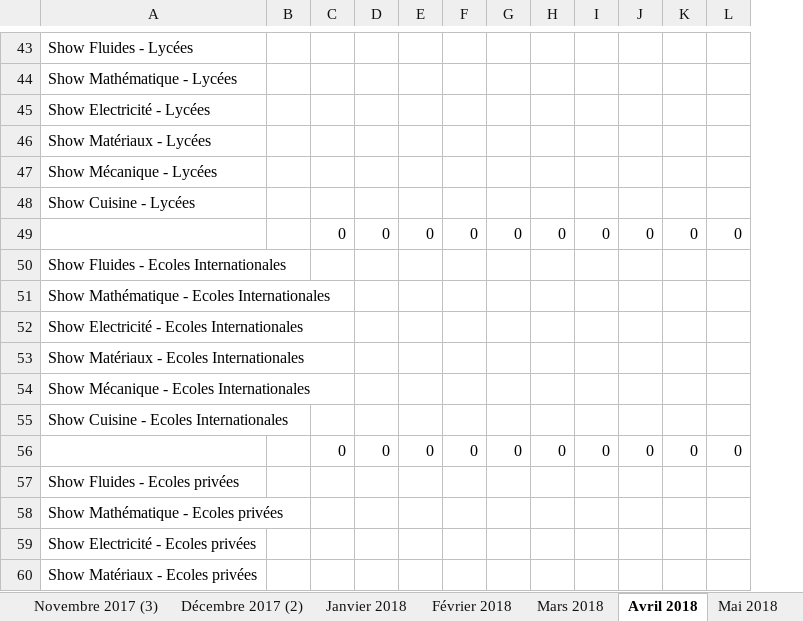
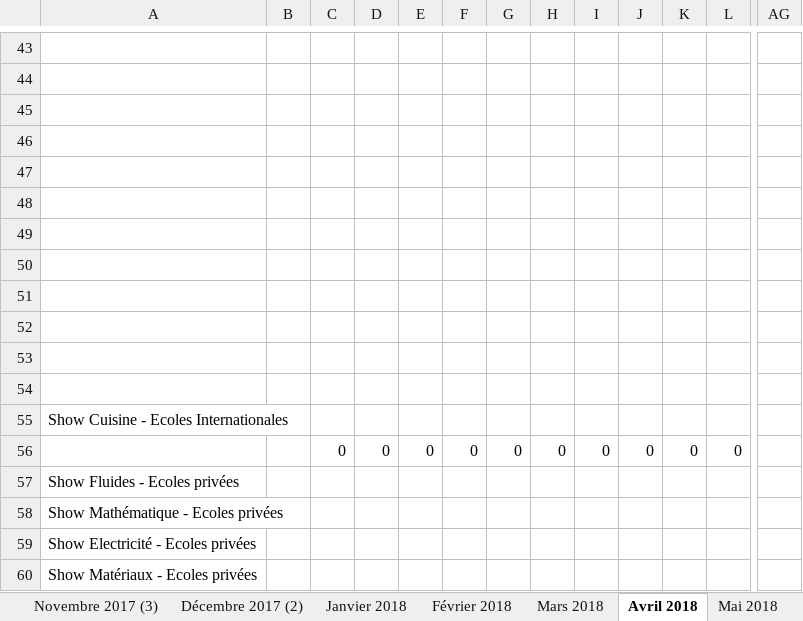
Before and after one commit to JulienMLR/Hackathon-BigData-2019, an Excel workbook: ressources/Hackathon 2019/SUIVI NB VISITEURS 111119 Nancy.xlsx, sheet Avril 2018, drawn as a sheet; only a part is shown, gaps mark what is left out; values as stored, in another font and other column widths than the file's, no cell formats; charts and pictures not drawn; removed rows and columns are numbered as before the commit, all else as after; the diff covers the shown part only; the diff names each change by its address in the sheet, - before the commit and + after, or states it on an @@ line.

```diff
--- a/ressources/Hackathon 2019/SUIVI NB VISITEURS 111119 Nancy.xlsx (sheet Avril 2018)
+++ b/ressources/Hackathon 2019/SUIVI NB VISITEURS 111119 Nancy.xlsx (sheet Avril 2018)
-column B, empty
+column B, empty
+column AG, empty
-A43: Show Fluides - Lycées
+A43: (empty)
-A44: Show Mathématique - Lycées
+A44: (empty)
-A45: Show Electricité - Lycées
+A45: (empty)
-A46: Show Matériaux - Lycées
+A46: (empty)
-A47: Show Mécanique - Lycées
+A47: (empty)
-A48: Show Cuisine - Lycées
+A48: (empty)
-C49: 0
+C49: (empty)
-D49: 0
+D49: (empty)
-E49: 0
+E49: (empty)
-F49: 0
+F49: (empty)
-G49: 0
+G49: (empty)
-H49: 0
+H49: (empty)
-I49: 0
+I49: (empty)
-J49: 0
+J49: (empty)
-K49: 0
+K49: (empty)
-L49: 0
+L49: (empty)
-A50: Show Fluides - Ecoles Internationales
+A50: (empty)
-A51: Show Mathématique - Ecoles Internationales
+A51: (empty)
-A52: Show Electricité - Ecoles Internationales
+A52: (empty)
-A53: Show Matériaux - Ecoles Internationales
+A53: (empty)
-A54: Show Mécanique - Ecoles Internationales
+A54: (empty)
```
Also changed, not shown: 17 added rows, 17 removed rows and 185 edited cells elsewhere in this sheet, sheet Mai 2018, sheet Juin 2018, sheet Juillet 2018, sheet Suivi nb visiteurs-mois, cell formats, formulas that keep their value, charts or pictures.
